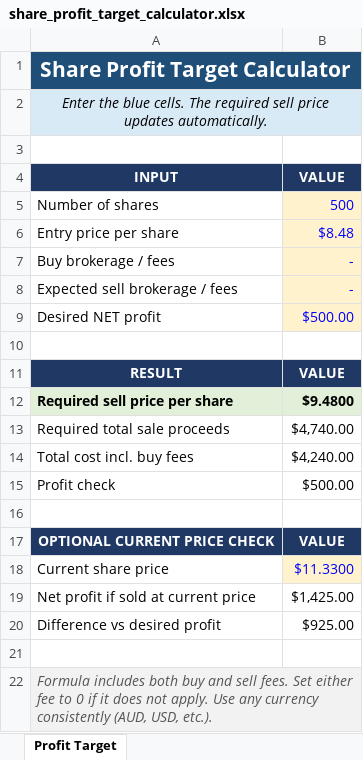
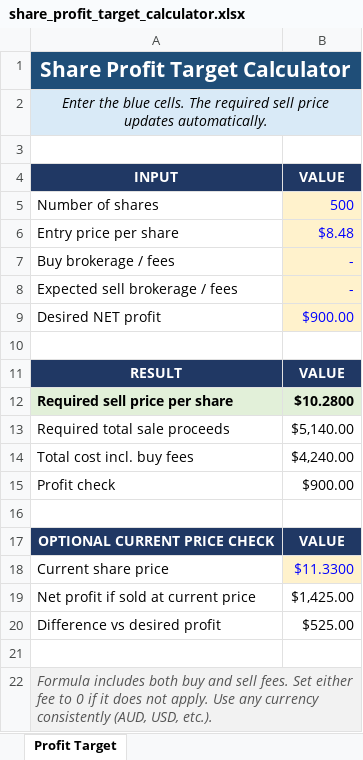
Before and after one commit to thomoz/second-brain, an Excel workbook: investments/share_profit_target_calculator.xlsx, sheet Profit Target, drawn as a sheet; values as stored, in another font and other column widths than the file's, no borders; the diff names each change by its address in the sheet, - before the commit and + after, or states it on an @@ line.

```diff
--- a/investments/share_profit_target_calculator.xlsx (sheet Profit Target)
+++ b/investments/share_profit_target_calculator.xlsx (sheet Profit Target)
-B9: $500.00
+B9: $900.00
-B12: $9.4800
+B12: $10.2800
-B13: $4,740.00
+B13: $5,140.00
-B15: $500.00
+B15: $900.00
-B20: $925.00
+B20: $525.00
```
Also changed, not shown: 11 other files.
